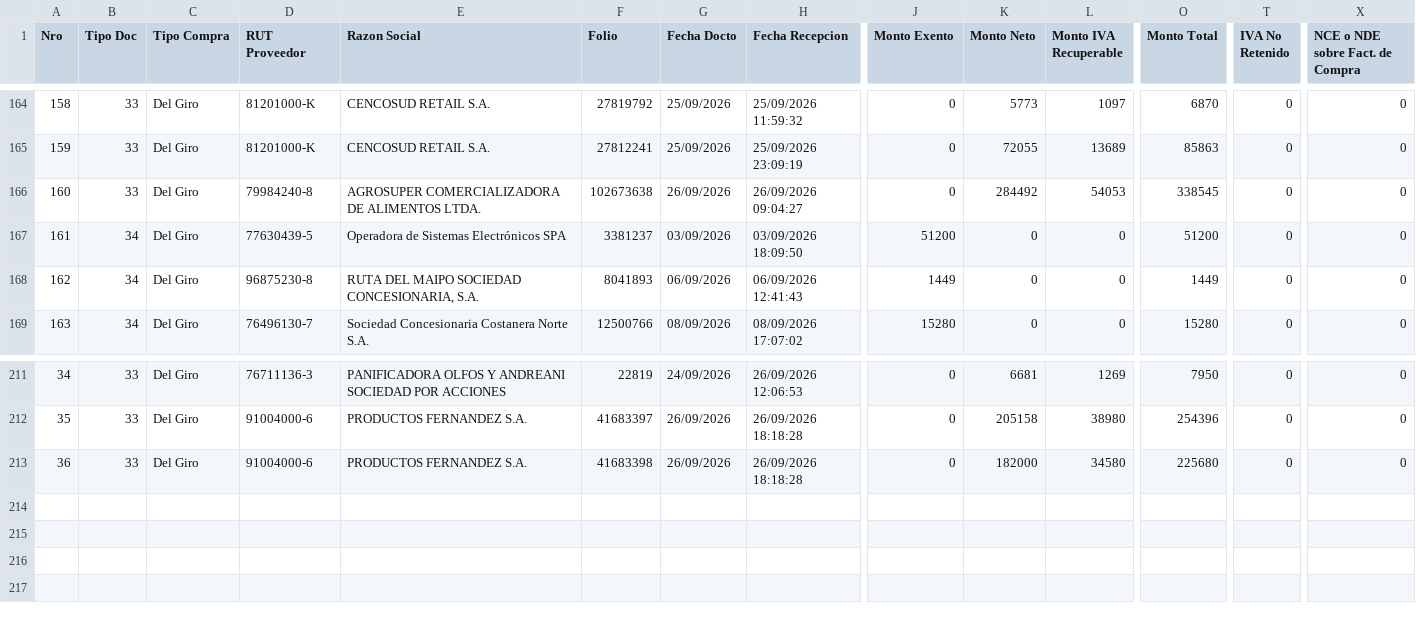
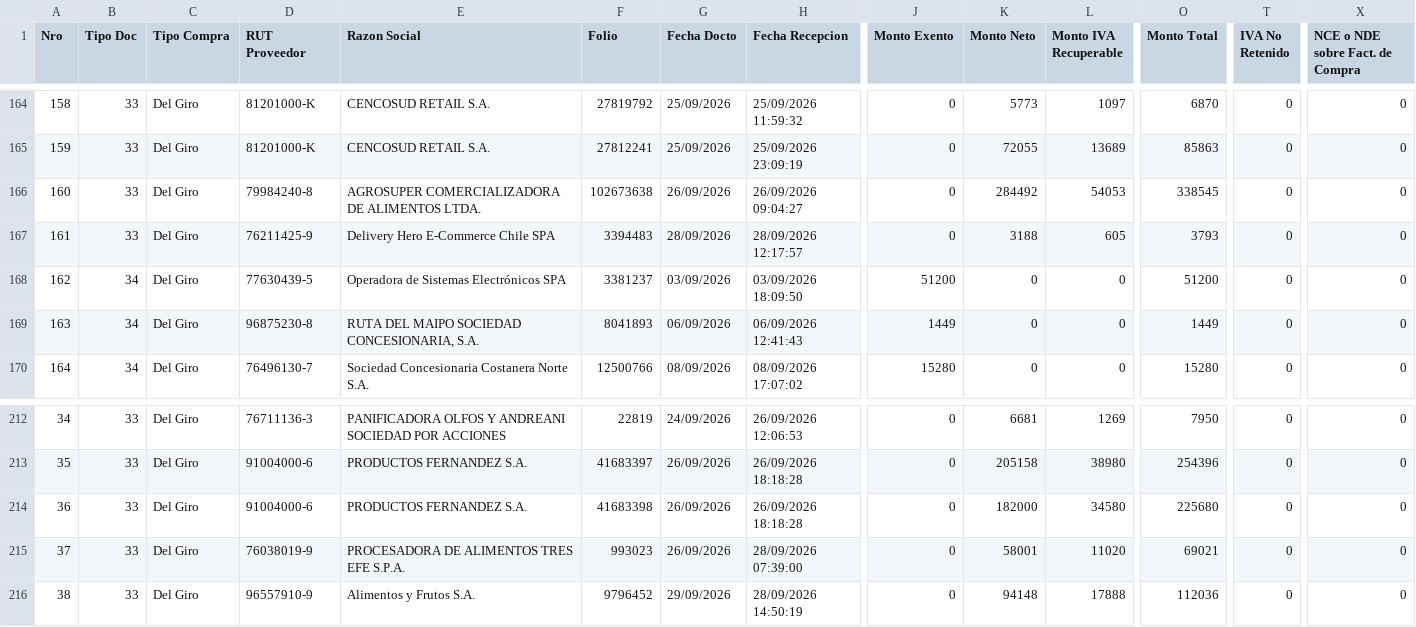
Before and after one commit to nicolasanavalon/sii-dte, a CSV file: data/202609.csv, drawn as a sheet; only a part is shown, gaps mark what is left out; addresses are those after the commit; rows hold the shown columns only; the diff names each change by its address in the sheet, - before the commit and + after, or states it on an @@ line.

```diff
--- a/data/202609.csv
+++ b/data/202609.csv
+row 167: 161 | 33 | Del Giro | 76211425-9 | Delivery Hero E-Commerce Chile SPA | 3394483 | 28/09/2026 | 28/09/2026 12:17:57 | 0 | 3188 | 605 | 3793 | 0 | 0
@@ column A (Nro) renumbered between rows 168 and 178 @@
+row 215: 37 | 33 | Del Giro | 76038019-9 | PROCESADORA DE ALIMENTOS TRES EFE S.P.A. | 993023 | 26/09/2026 | 28/09/2026 07:39:00 | 0 | 58001 | 11020 | 69021 | 0 | 0
+row 216: 38 | 33 | Del Giro | 96557910-9 | Alimentos y Frutos S.A. | 9796452 | 29/09/2026 | 28/09/2026 14:50:19 | 0 | 94148 | 17888 | 112036 | 0 | 0
```
Also changed, not shown: 1 other file.
